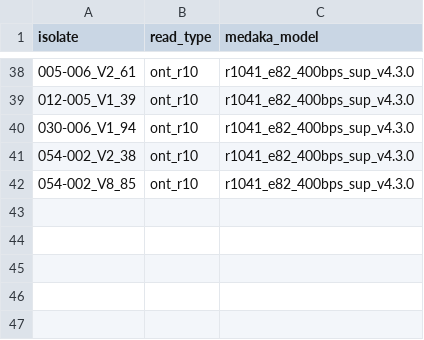
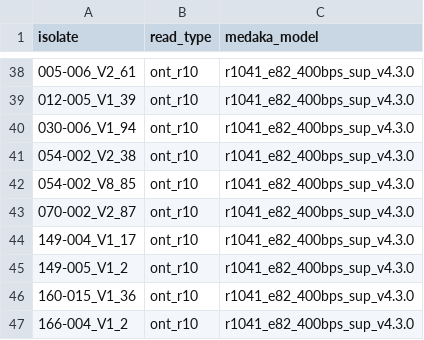
Before and after one commit to jncarey/autocycler_pipeline, a TSV file: config/samples.tsv, drawn as a sheet; only a part is shown, gaps mark what is left out; the diff names each change by its address in the sheet, - before the commit and + after, or states it on an @@ line.

```diff
--- a/config/samples.tsv
+++ b/config/samples.tsv
+row 43: 070-002_V2_87 | ont_r10 | r1041_e82_400bps_sup_v4.3.0
+row 44: 149-004_V1_17 | ont_r10 | r1041_e82_400bps_sup_v4.3.0
+row 45: 149-005_V1_2 | ont_r10 | r1041_e82_400bps_sup_v4.3.0
+row 46: 160-015_V1_36 | ont_r10 | r1041_e82_400bps_sup_v4.3.0
+row 47: 166-004_V1_2 | ont_r10 | r1041_e82_400bps_sup_v4.3.0
```
